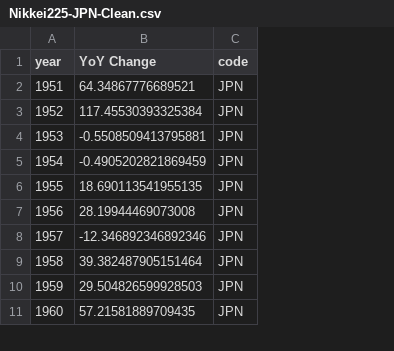
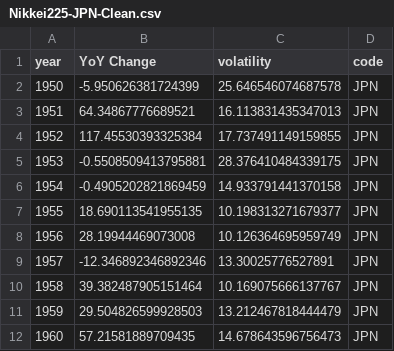
Before and after one commit to andrewbapham/Globalization-Index-Analysis, a CSV file: Datasets/Nikkei225-JPN-Clean.csv, drawn as a sheet; only a part is shown; addresses are those after the commit; the diff names each change by its address in the sheet, - before the commit and + after, or states it on an @@ line.

```diff
--- a/Datasets/Nikkei225-JPN-Clean.csv
+++ b/Datasets/Nikkei225-JPN-Clean.csv
+column C (volatility), rows 3-12: 16.113831435347013 | 17.737491149159855 | 28.376410484339175 | 14.933791441370158 | 10.198313271679377 | 10.126364695959749 | 13.30025776527891 | 10.169075666137767 | 13.212467818444479 | 14.678643596756473
+row 2: 1950 | -5.950626381724399 | 25.646546074687578 | JPN
```
Also changed, not shown: Datasets/BOVESPA-BRA.csv, Datasets/CAC40-FRA-Clean.csv, 16 other files.
